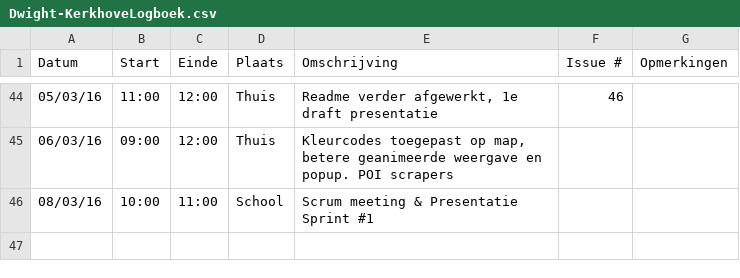
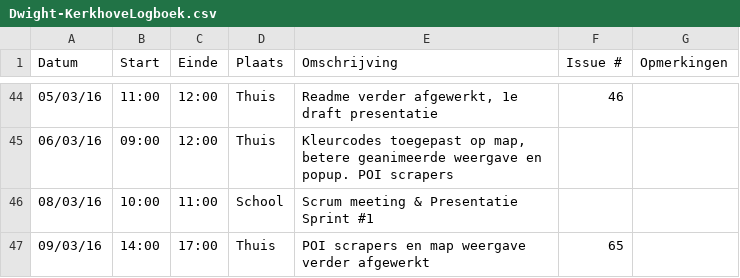
Before and after one commit to ghentlivinglab/Traffic-Travel-Time-Analyzer-4, a CSV file: Dwight-KerkhoveLogboek.csv, drawn as a sheet; only a part is shown, gaps mark what is left out.

Commit message:
Update Dwight-KerkhoveLogboek.csv

```diff
--- a/Dwight-KerkhoveLogboek.csv
+++ b/Dwight-KerkhoveLogboek.csv
@@ -46 +46,2 @@ Datum,Start,Einde,Plaats,Omschrijving,Issue #,Opmerkingen
 08/03/16,10:00,11:00,School,"Scrum meeting & Presentatie Sprint #1",,
+09/03/16,14:00,17:00,Thuis,"POI scrapers en map weergave verder afgewerkt",65,
```
